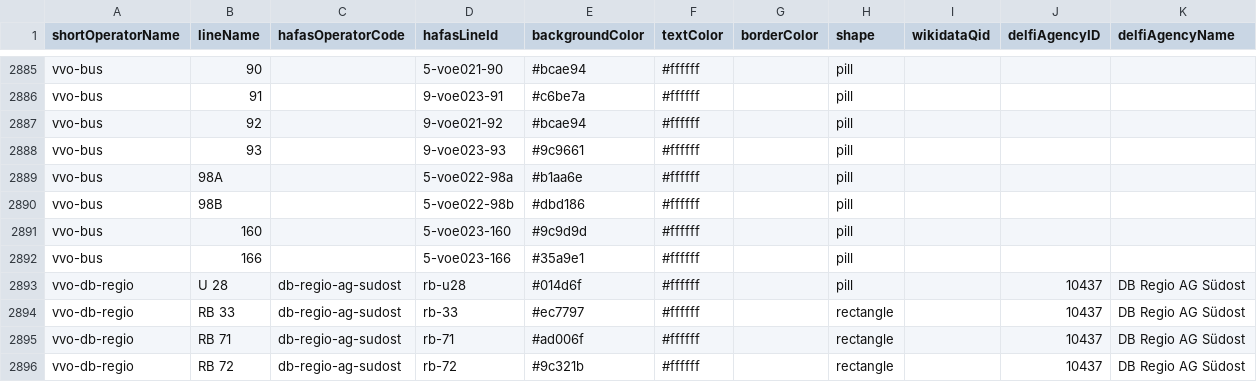
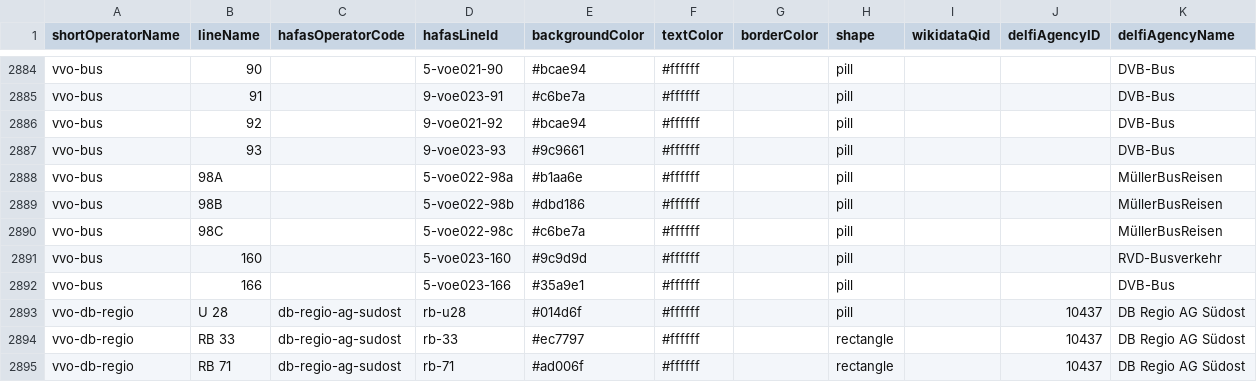
Before and after one commit to Traewelling/line-colors, a CSV file: line-colors.csv, drawn as a sheet; only a part is shown, gaps mark what is left out; the shorter side is filled out with more unchanged rows; addresses are those after the commit; the diff covers the shown part only; the diff names each change by its address in the sheet, - before the commit and + after, or states it on an @@ line.

```diff
--- a/line-colors.csv
+++ b/line-colors.csv
-K2884:K2887 (delfiAgencyName): (empty)
+K2884:K2887 (delfiAgencyName): DVB-Bus
-K2888:K2889 (delfiAgencyName): (empty)
+K2888:K2889 (delfiAgencyName): MüllerBusReisen
+row 2890: vvo-bus | 98C |  | 5-voe022-98c | #c6be7a | #ffffff |  | pill |  |  | MüllerBusReisen
-K2891 (delfiAgencyName): (empty)
+K2891 (delfiAgencyName): RVD-Busverkehr
-K2892 (delfiAgencyName): (empty)
+K2892 (delfiAgencyName): DVB-Bus
```
Also changed, not shown: 1 removed row and 26 edited cells elsewhere in this file.
